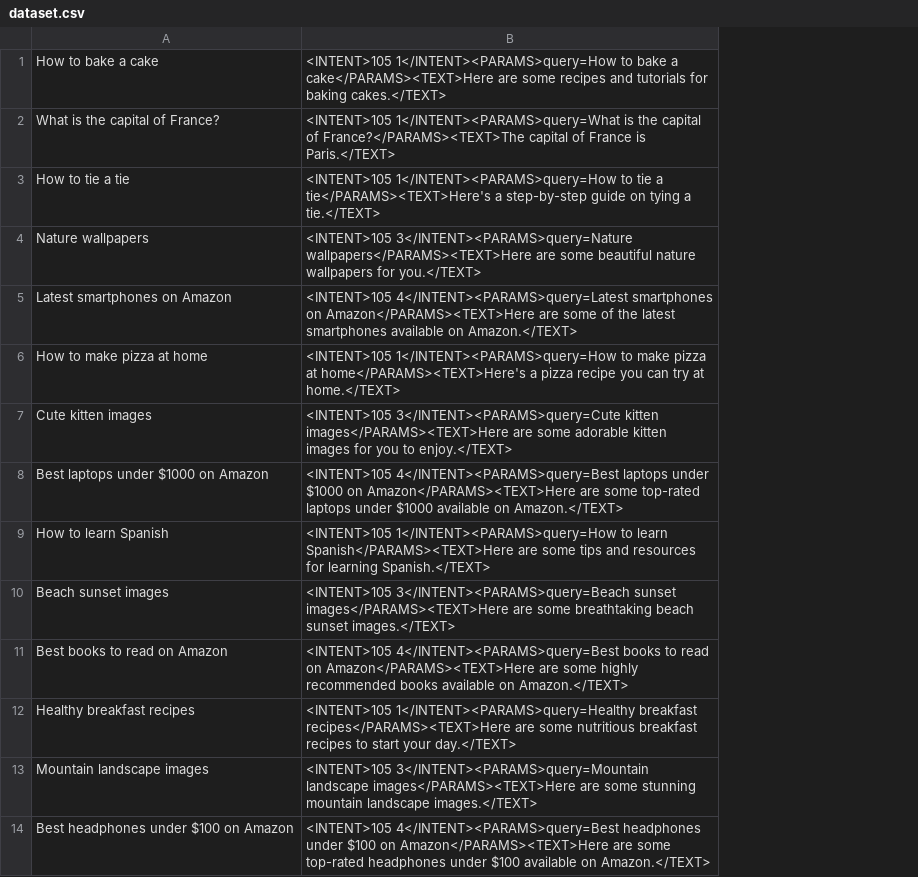
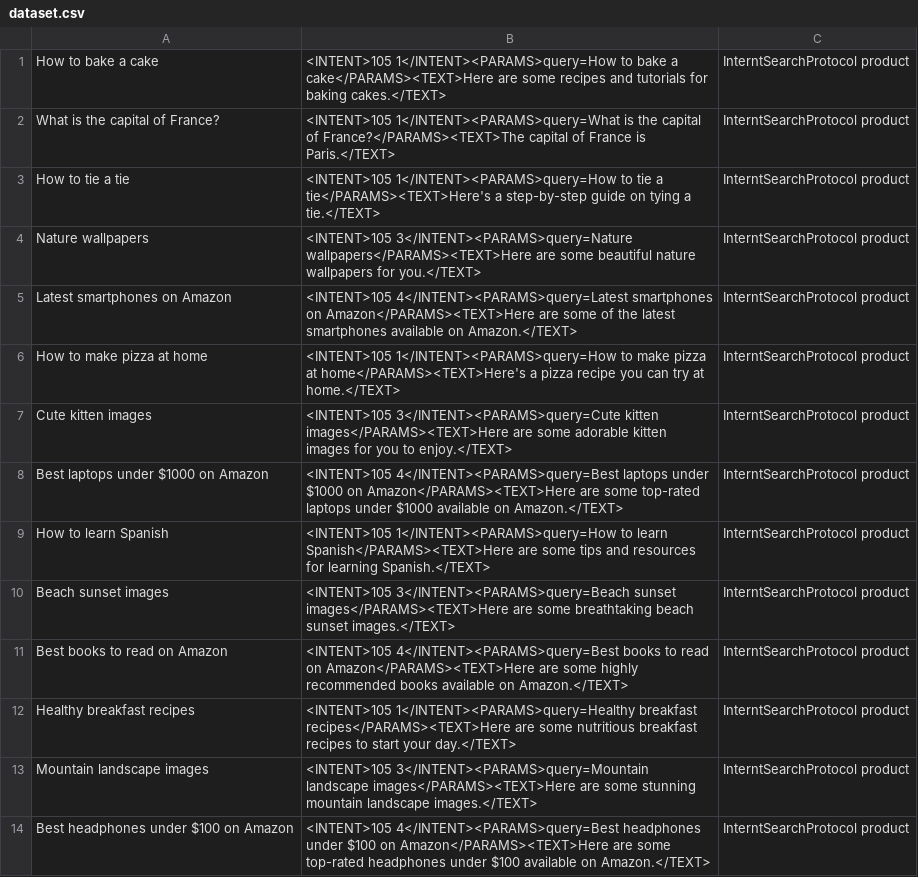
Before and after one commit to MondalAmrit/TAG-Assistant-Clone, a CSV file: Datasets/InternetSearch/dataset.csv, drawn as a sheet; only a part is shown; the diff names each change by its address in the sheet, - before the commit and + after, or states it on an @@ line.

```diff
--- a/Datasets/InternetSearch/dataset.csv
+++ b/Datasets/InternetSearch/dataset.csv
+column C, rows 1-14: all InterntSearchProtocol product
```
Also changed, not shown: Datasets/SystemControlProtocol/dataset.csv, Datasets/WeatherForecast/dataset.csv, 19 other files.
